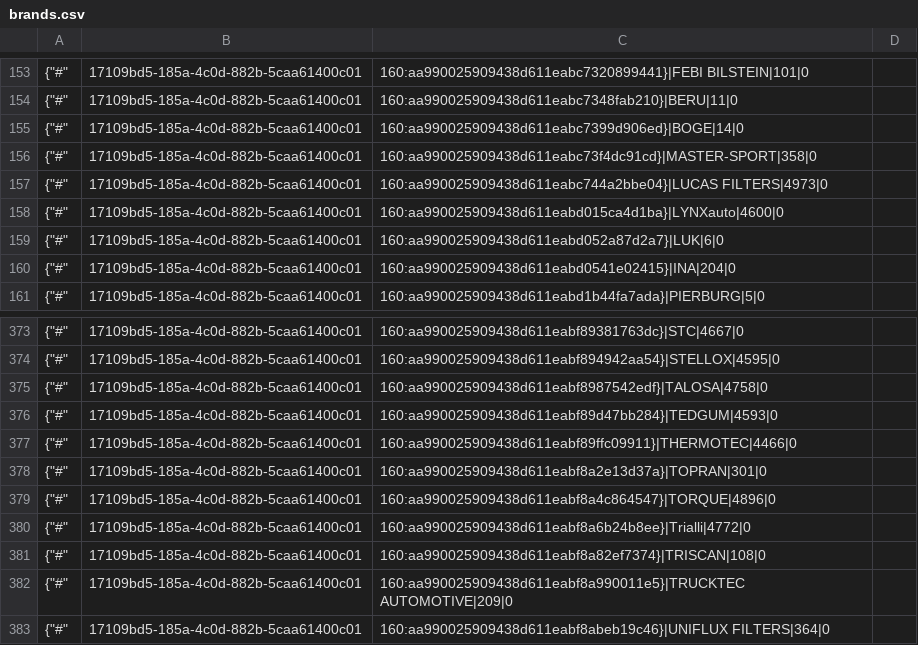
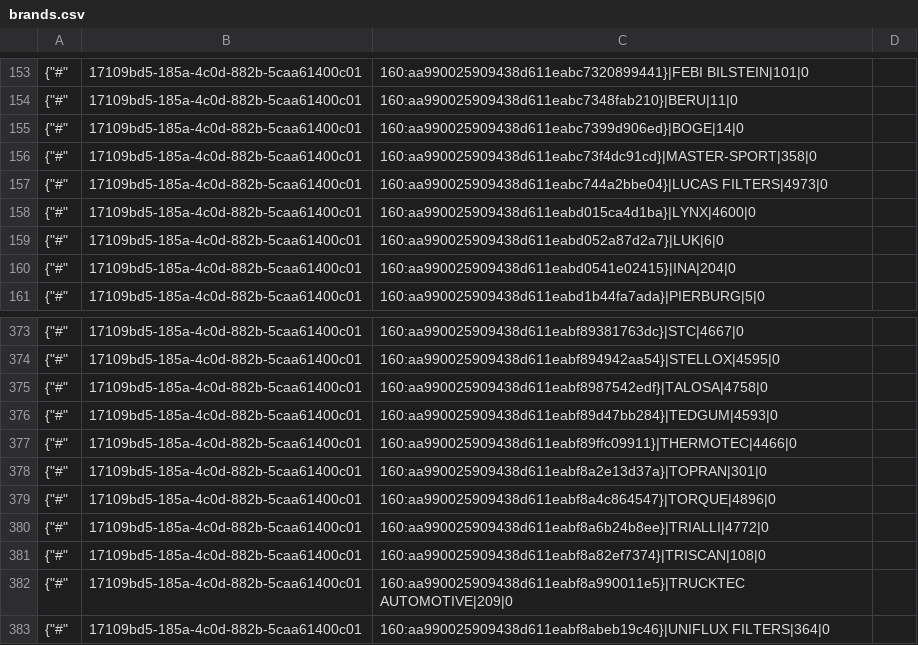
Before and after one commit to TorsionGroup/decort_shop, a CSV file: decort_shop/shop/load_data/cache/brands.csv, drawn as a sheet; only a part is shown, gaps mark what is left out.

```diff
--- a/decort_shop/shop/load_data/cache/brands.csv
+++ b/decort_shop/shop/load_data/cache/brands.csv
@@ -157,3 +157,3 @@
 {"#",17109bd5-185a-4c0d-882b-5caa61400c01,160:aa990025909438d611eabc744a2bbe04}|LUCAS FILTERS|4973|0
-{"#",17109bd5-185a-4c0d-882b-5caa61400c01,160:aa990025909438d611eabd015ca4d1ba}|LYNXauto|4600|0
+{"#",17109bd5-185a-4c0d-882b-5caa61400c01,160:aa990025909438d611eabd015ca4d1ba}|LYNX|4600|0
 {"#",17109bd5-185a-4c0d-882b-5caa61400c01,160:aa990025909438d611eabd052a87d2a7}|LUK|6|0
@@ -379,3 +379,3 @@
 {"#",17109bd5-185a-4c0d-882b-5caa61400c01,160:aa990025909438d611eabf8a4c864547}|TORQUE|4896|0
-{"#",17109bd5-185a-4c0d-882b-5caa61400c01,160:aa990025909438d611eabf8a6b24b8ee}|Trialli|4772|0
+{"#",17109bd5-185a-4c0d-882b-5caa61400c01,160:aa990025909438d611eabf8a6b24b8ee}|TRIALLI|4772|0
 {"#",17109bd5-185a-4c0d-882b-5caa61400c01,160:aa990025909438d611eabf8a82ef7374}|TRISCAN|108|0
```
Also changed, not shown: decort_shop/shop/load_data/cache/customer_discounts.csv, decort_shop/shop/load_data/cache/deficit.csv, 24 other files.
